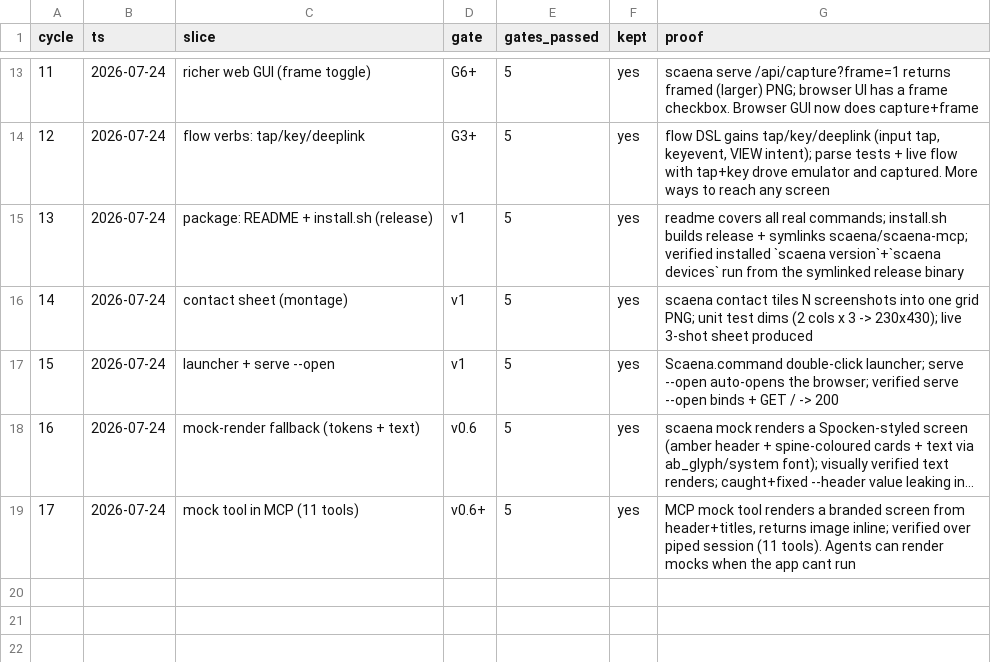
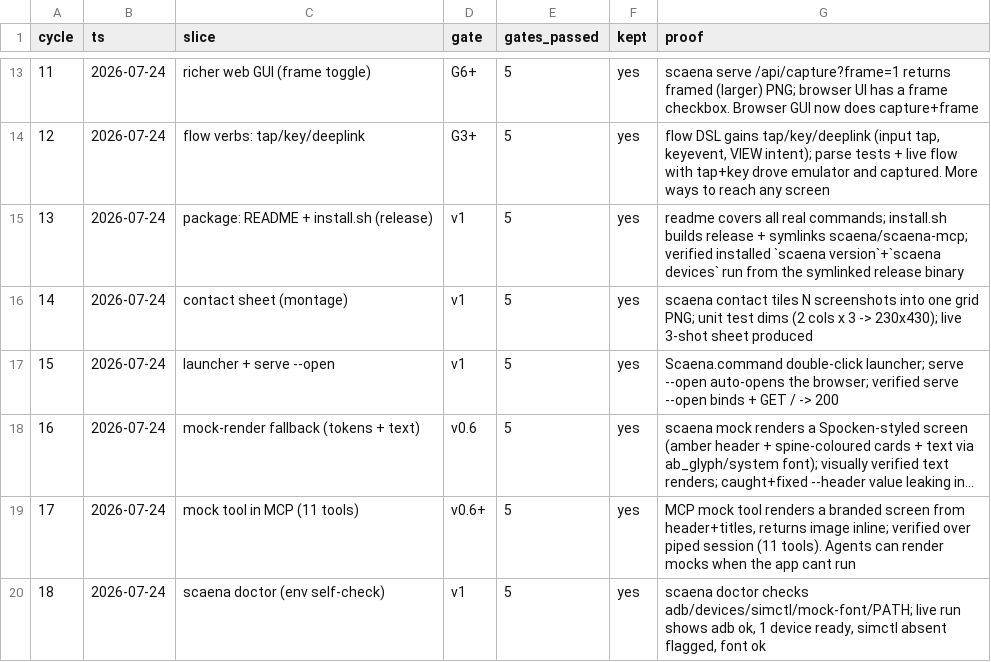
Before and after one commit to leonkrs/autoresearch, a TSV file: results.tsv, drawn as a sheet; only a part is shown, gaps mark what is left out; long unchanged cells end in ….

```diff
--- a/results.tsv
+++ b/results.tsv
@@ -19 +19,2 @@ cycle	ts	slice	gate	gates_passed	kept	proof
 17	2026-07-24	mock tool in MCP (11 tools)	v0.6+	5	yes	MCP mock tool renders a branded screen from header+titles, returns image inline; verified over piped session (11 tools). Agents can render mocks when the app cant run
+18	2026-07-24	scaena doctor (env self-check)	v1	5	yes	scaena doctor checks adb/devices/simctl/mock-font/PATH; live run shows adb ok, 1 device ready, simctl absent flagged, font ok
```
Also changed, not shown: 2 other files.
